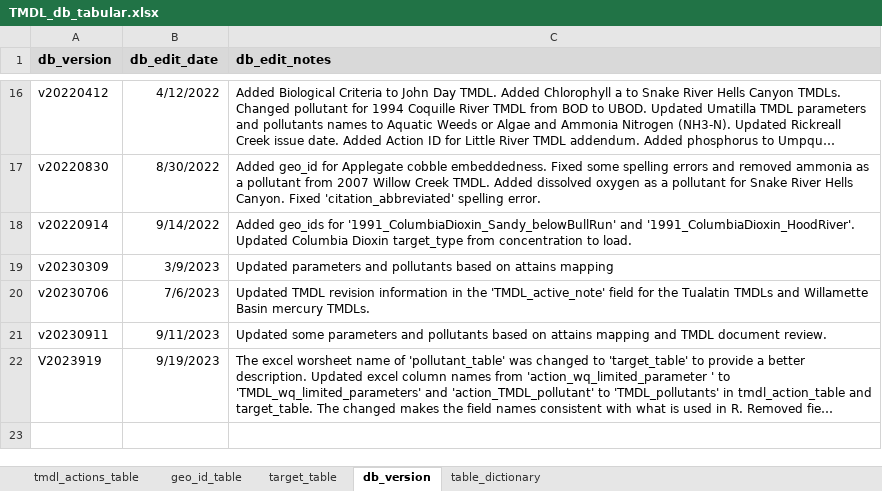
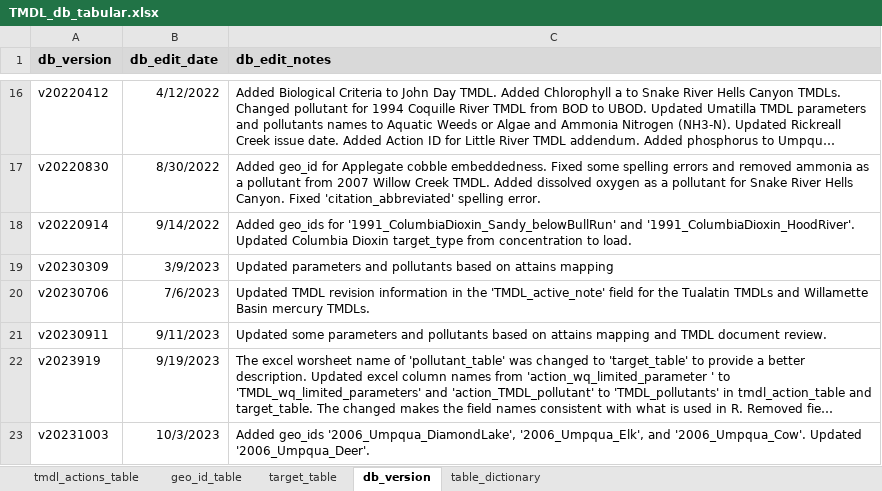
Before and after one commit to DEQrmichie/odeqtmdl, an Excel workbook: data_raw/TMDL_db_tabular.xlsx, sheet db_version, drawn as a sheet; only a part is shown, gaps mark what is left out; long unchanged cells end in …; values as stored, in another font and other column widths than the file's, no borders; 1 other sheet too large or unreadable and not compared; the diff names each change by its address in the sheet, - before the commit and + after, or states it on an @@ line.

Commit message:
Updated to v20231003
Added geo_ids '2006_Umpqua_DiamondLake', '2006_Umpqua_Elk', and '2006_Umpqua_Cow'. Updated '2006_Umpqua_Deer'.

```diff
--- a/data_raw/TMDL_db_tabular.xlsx (sheet db_version)
+++ b/data_raw/TMDL_db_tabular.xlsx (sheet db_version)
-A22 (db_version): V2023919
+A22 (db_version): v2023919
+row 23: v20231003 | 10/3/2023 | Added geo_ids '2006_Umpqua_DiamondLake', '2006_Umpqua_Elk', and '2006_Umpqua_Cow'. Updated '2006_Umpqua_Deer'.
```
Also changed, not shown: sheet target_table, sheet geo_id_table, sheet tmdl_actions_table, hidden cells.
